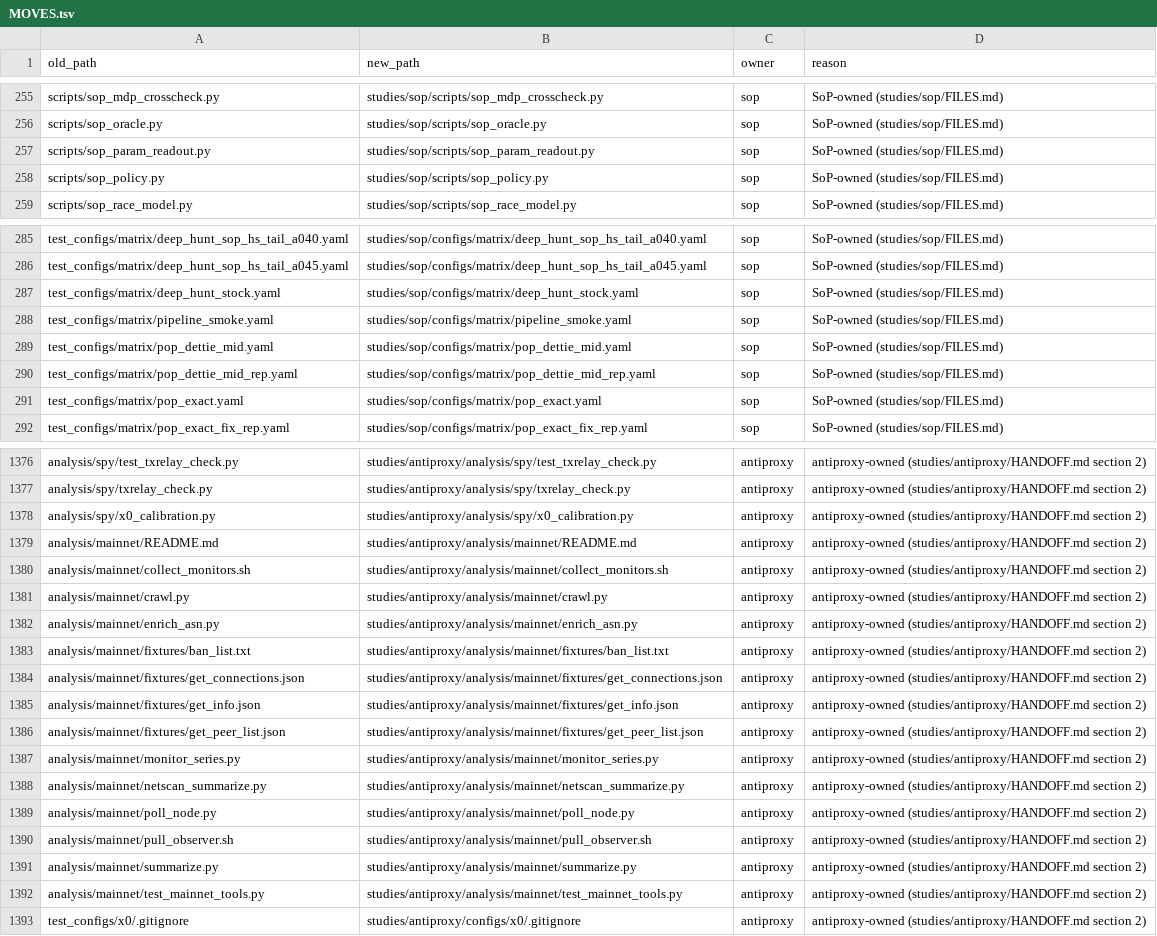
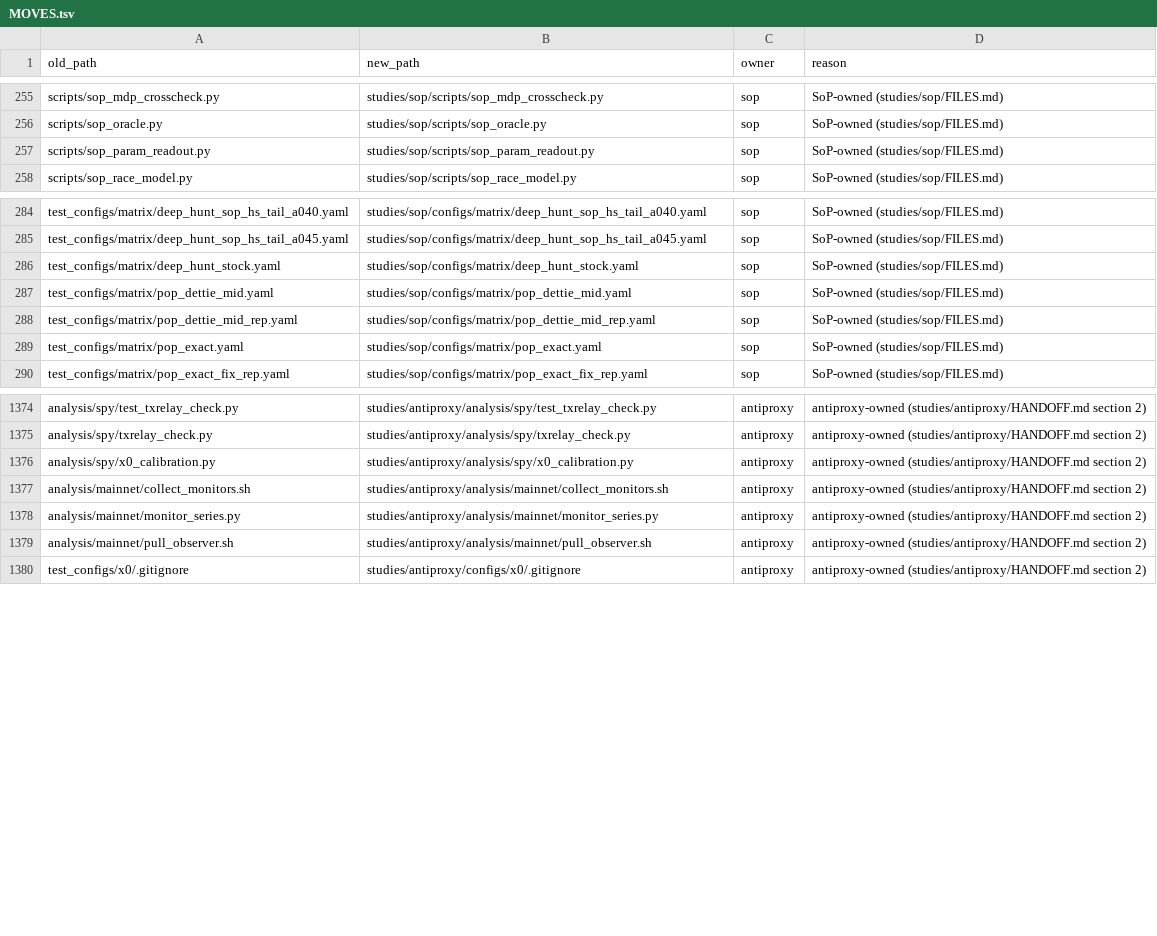
Before and after one commit to Fountain5405/monerosim, a TSV file: studies/MOVES.tsv, drawn as a sheet; only a part is shown, gaps mark what is left out; the diff names each change by its address in the sheet, - before the commit and + after, or states it on an @@ line.

Commit message:
studies: move three files core uses back to core (review findings 3, 7, 8)
The ownership rule keeps code that core uses in core, and leaves a file
in core when the rule does not settle it. Three earlier calls broke it:

- scripts/sop_policy.py: SoP created and changes it, but core's
  agents/selfish_strategy.py imports it (the learned strategy), so the
  move had created a core-to-study import.
- test_configs/matrix/pipeline_smoke.yaml: the core matrix runner's own
  end-to-end smoke (8e26c6ba, with the runner docs); SoP never changed it.
- analysis/mainnet/: 11 files the mainnet-replica work created on main
  (f2481ec8, 00a9b579). Eight were never changed by feat/spy-relay-log;
  README.md, poll_node.py and test_mainnet_tools.py were extended by it
  but are core tools core still cites (analysis/mainnet_targets.json).
  The antiproxy handoff's "new on this branch" was wrong for them. The
  three files the branch created (collect_monitors.sh, monitor_series.py,
  pull_observer.sh) stay in studies/antiproxy/analysis/mainnet/.

Pure renames; their MOVES.tsv rows are dropped so the table lists net
moves (1,411 rows: sop 422, antiproxy 966, eclipse 23). Path and import
updates follow in the next commit.

```diff
--- a/studies/MOVES.tsv
+++ b/studies/MOVES.tsv
-row 258: scripts/sop_policy.py | studies/sop/scripts/sop_policy.py | sop | SoP-owned (studies/sop/FILES.md)
-row 288: test_configs/matrix/pipeline_smoke.yaml | studies/sop/configs/matrix/pipeline_smoke.yaml | sop | SoP-owned (studies/sop/FILES.md)
-row 1379: analysis/mainnet/README.md | studies/antiproxy/analysis/mainnet/README.md | antiproxy | antiproxy-owned (studies/antiproxy/HANDOFF.md section 2)
-row 1381: analysis/mainnet/crawl.py | studies/antiproxy/analysis/mainnet/crawl.py | antiproxy | antiproxy-owned (studies/antiproxy/HANDOFF.md section 2)
-row 1382: analysis/mainnet/enrich_asn.py | studies/antiproxy/analysis/mainnet/enrich_asn.py | antiproxy | antiproxy-owned (studies/antiproxy/HANDOFF.md section 2)
-row 1383: analysis/mainnet/fixtures/ban_list.txt | studies/antiproxy/analysis/mainnet/fixtures/ban_list.txt | antiproxy | antiproxy-owned (studies/antiproxy/HANDOFF.md section 2)
-row 1384: analysis/mainnet/fixtures/get_connections.json | studies/antiproxy/analysis/mainnet/fixtures/get_connections.json | antiproxy | antiproxy-owned (studies/antiproxy/HANDOFF.md section 2)
-row 1385: analysis/mainnet/fixtures/get_info.json | studies/antiproxy/analysis/mainnet/fixtures/get_info.json | antiproxy | antiproxy-owned (studies/antiproxy/HANDOFF.md section 2)
-row 1386: analysis/mainnet/fixtures/get_peer_list.json | studies/antiproxy/analysis/mainnet/fixtures/get_peer_list.json | antiproxy | antiproxy-owned (studies/antiproxy/HANDOFF.md section 2)
-row 1388: analysis/mainnet/netscan_summarize.py | studies/antiproxy/analysis/mainnet/netscan_summarize.py | antiproxy | antiproxy-owned (studies/antiproxy/HANDOFF.md section 2)
-row 1389: analysis/mainnet/poll_node.py | studies/antiproxy/analysis/mainnet/poll_node.py | antiproxy | antiproxy-owned (studies/antiproxy/HANDOFF.md section 2)
-row 1391: analysis/mainnet/summarize.py | studies/antiproxy/analysis/mainnet/summarize.py | antiproxy | antiproxy-owned (studies/antiproxy/HANDOFF.md section 2)
-row 1392: analysis/mainnet/test_mainnet_tools.py | studies/antiproxy/analysis/mainnet/test_mainnet_tools.py | antiproxy | antiproxy-owned (studies/antiproxy/HANDOFF.md section 2)
```
Also changed, not shown: 13 other files.
